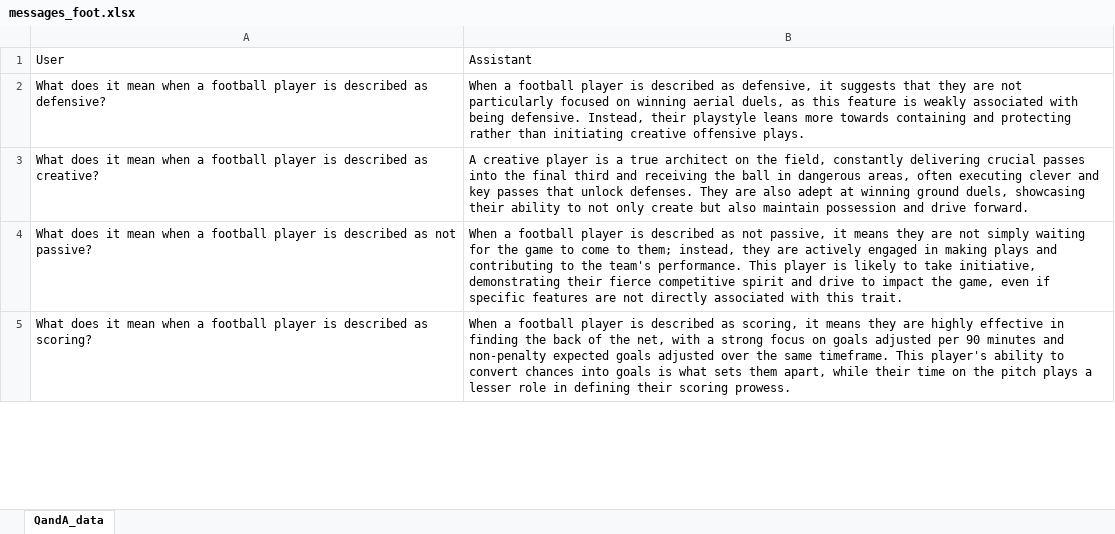
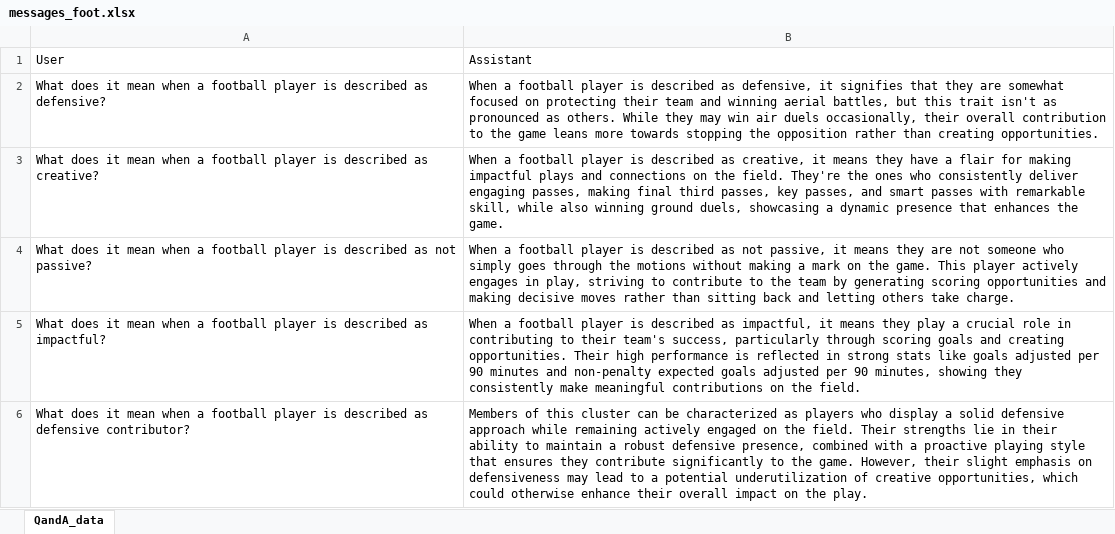
Before and after one commit to amandinecaut/ADA, an Excel workbook: data/describe/few_shot/final_summary/messages_foot.xlsx, sheet QandA_data, drawn as a sheet; only a part is shown; values as stored, in another font and other column widths than the file's, no borders; ↵ is a line break in a cell; the diff covers the shown part only; the diff names each change by its address in the sheet, - before the commit and + after, or states it on an @@ line.

```diff
--- a/data/describe/few_shot/final_summary/messages_foot.xlsx (sheet QandA_data)
+++ b/data/describe/few_shot/final_summary/messages_foot.xlsx (sheet QandA_data)
-B2: …defensive, it suggests that they are not particularly focused on winning aerial duels, as this feature is weakly associated with being defensive. Instead, their playstyle leans more towards containing and protecting rather than initiating creative offensive plays.
+B2: …defensive, it signifies that they are somewhat focused on protecting their team and winning aerial battles, but this trait isn't as pronounced as others. While they may win air duels occasionally, their overall contribution to the game leans more towards stopping the opposition rather than creating opportunities.
-B3: A creative player is a true architect on the field, constantly delivering crucial passes into the final third and receiving the ball in dangerous areas, often executing clever and key passes that unlock defenses. They are also adept at winning ground duels, showcasing their ability to not only create but also maintain possession and drive forward.
+B3: When a football player is described as creative, it means they have a flair for making impactful plays and connections on the field. They're the ones who consistently deliver engaging passes, making final third passes, key passes, and smart passes with remarkable skill, while also winning ground duels, showcasing a dynamic presence that enhances the game.
-B4: …are not simply waiting for the game to come to them; instead, they are actively engaged in making plays and contributing to the team's performance. This player is likely to take initiative, demonstrating their fierce competitive spirit and drive to impact the game, even if specific features are not directly associated with this trait.
+B4: …are not someone who simply goes through the motions without making a mark on the game. This player actively engages in play, striving to contribute to the team by generating scoring opportunities and making decisive moves rather than sitting back and letting others take charge.
-A5: …described as scoring?
+A5: …described as impactful?
-B5: …described as scoring, it means they are highly effective in finding the back of the net, with a strong focus on goals adjusted per 90 minutes and non-penalty expected goals adjusted over the same timeframe. This player's ability to convert chances into goals is what sets them apart, while their time on the pitch plays a lesser role in defining their scoring prowess.
+B5: …described as impactful, it means they play a crucial role in contributing to their team's success, particularly through scoring goals and creating opportunities. Their high performance is reflected in strong stats like goals adjusted per 90 minutes and non-penalty expected goals adjusted per 90 minutes, showing they consistently make meaningful contributions on the field.
+row 6: What does it mean when a football player is described as ↵ defensive contributor? | Members of this cluster can be characterized as players who display a solid defensive approach while remaining actively engaged on the field. Their strengths lie in their ability to maintain a robust defensive presence, combined with a proactive playing style that ensures they contribute significantly to the game. However, their slight emphasis on defensiveness may lead to a potential underutilization of creative opportunities, which could otherwise enhance their overall impact on the play.
```
Also changed, not shown: 1 removed row and 6 edited cells elsewhere in this sheet, data/describe/few_shot/cluster/messages_country.xlsx, data/describe/few_shot/cluster/messages_dog.xlsx, 8 other files.
